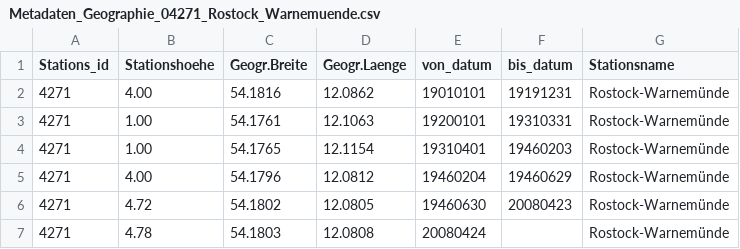
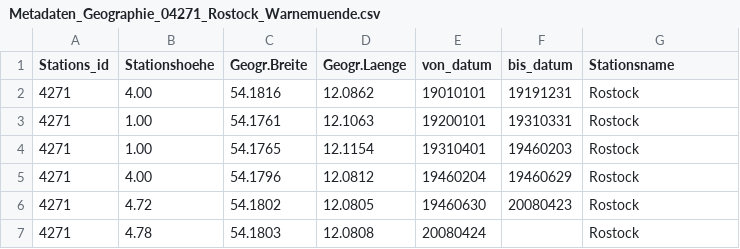
Before and after one commit to CasGross/work_things_at_Kraftwerk, a CSV file: Wetterzeitreihen/meta_data_files/Metadaten_Geographie_04271_Rostock_Warnemuende.csv, drawn as a sheet; the diff names each change by its address in the sheet, - before the commit and + after, or states it on an @@ line.

```diff
--- a/Wetterzeitreihen/meta_data_files/Metadaten_Geographie_04271_Rostock_Warnemuende.csv
+++ b/Wetterzeitreihen/meta_data_files/Metadaten_Geographie_04271_Rostock_Warnemuende.csv
-G2:G7 (Stationsname): Rostock-Warnemünde
+G2:G7 (Stationsname): Rostock
```
Also changed, not shown: 13 other files.
